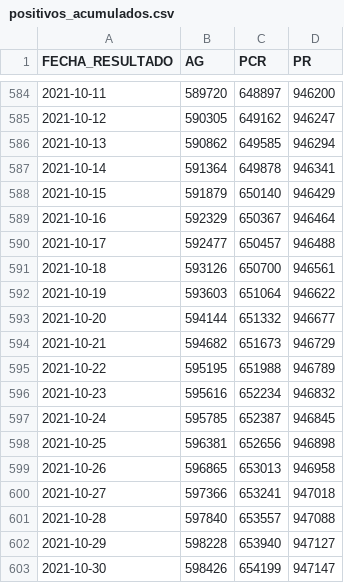
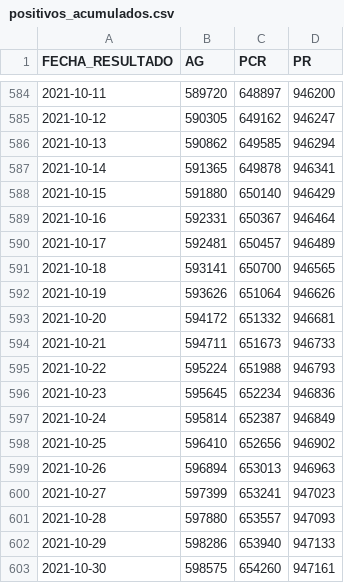
Before and after one commit to annaabsi/git-scraper-covid19, a CSV file: resultados/positivos_acumulados.csv, drawn as a sheet; only a part is shown, gaps mark what is left out; the diff covers the shown part only.

```diff
--- a/resultados/positivos_acumulados.csv
+++ b/resultados/positivos_acumulados.csv
@@ -586,18 +586,18 @@ FECHA_RESULTADO,AG,PCR,PR
 2021-10-13,590862,649585,946294
-2021-10-14,591364,649878,946341
-2021-10-15,591879,650140,946429
-2021-10-16,592329,650367,946464
-2021-10-17,592477,650457,946488
-2021-10-18,593126,650700,946561
-2021-10-19,593603,651064,946622
-2021-10-20,594144,651332,946677
-2021-10-21,594682,651673,946729
-2021-10-22,595195,651988,946789
-2021-10-23,595616,652234,946832
-2021-10-24,595785,652387,946845
-2021-10-25,596381,652656,946898
-2021-10-26,596865,653013,946958
-2021-10-27,597366,653241,947018
-2021-10-28,597840,653557,947088
-2021-10-29,598228,653940,947127
-2021-10-30,598426,654199,947147
+2021-10-14,591365,649878,946341
+2021-10-15,591880,650140,946429
+2021-10-16,592331,650367,946464
+2021-10-17,592481,650457,946489
+2021-10-18,593141,650700,946565
+2021-10-19,593626,651064,946626
+2021-10-20,594172,651332,946681
+2021-10-21,594711,651673,946733
+2021-10-22,595224,651988,946793
+2021-10-23,595645,652234,946836
+2021-10-24,595814,652387,946849
+2021-10-25,596410,652656,946902
+2021-10-26,596894,653013,946963
+2021-10-27,597399,653241,947023
+2021-10-28,597880,653557,947093
+2021-10-29,598286,653940,947133
+2021-10-30,598575,654260,947161
```
Also changed, not shown: 1 added row elsewhere in this file, resultados/positivos_diarios.csv, resultados/positivos_por_departamentos.csv, 3 other files.
